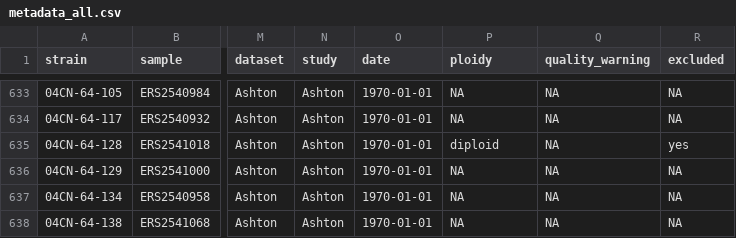
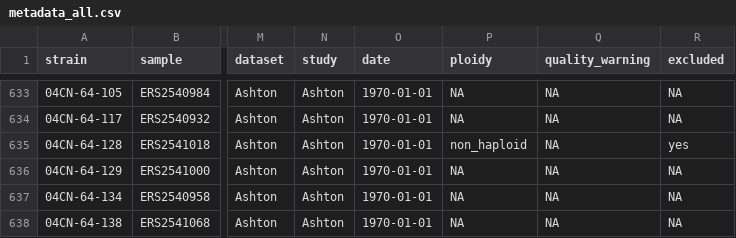
Before and after one commit to magwenelab/WeavePop_Cneoformans, a CSV file: analyses/data/processed/metadata_all.csv, drawn as a sheet; only a part is shown, gaps mark what is left out; the diff covers the shown part only; the diff names each change by its address in the sheet, - before the commit and + after, or states it on an @@ line.

```diff
--- a/analyses/data/processed/metadata_all.csv
+++ b/analyses/data/processed/metadata_all.csv
-P635 (ploidy): diploid
+P635 (ploidy): non_haploid
```
Also changed, not shown: 38 edited cells elsewhere in this file, analyses/results/tables/ploidy.tsv, 31 other files.
